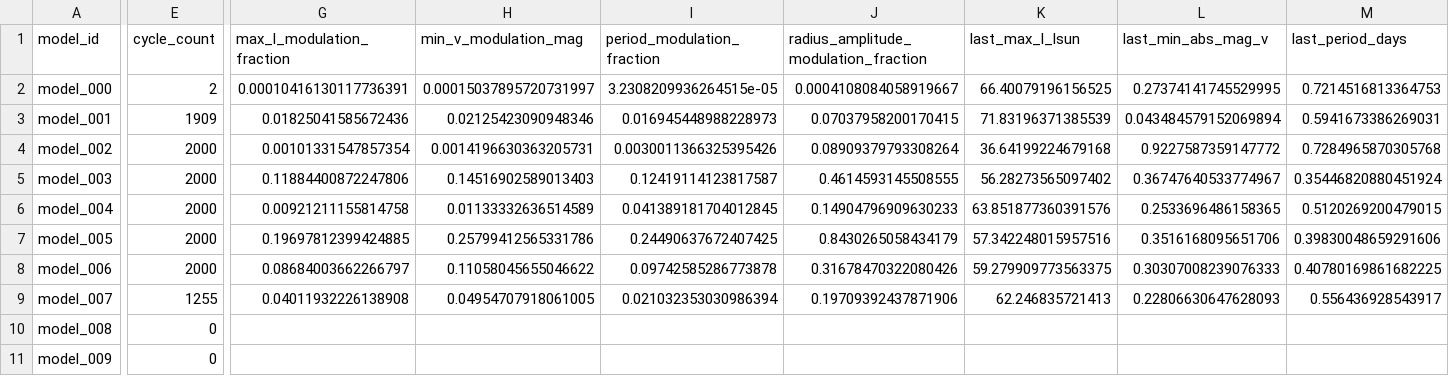
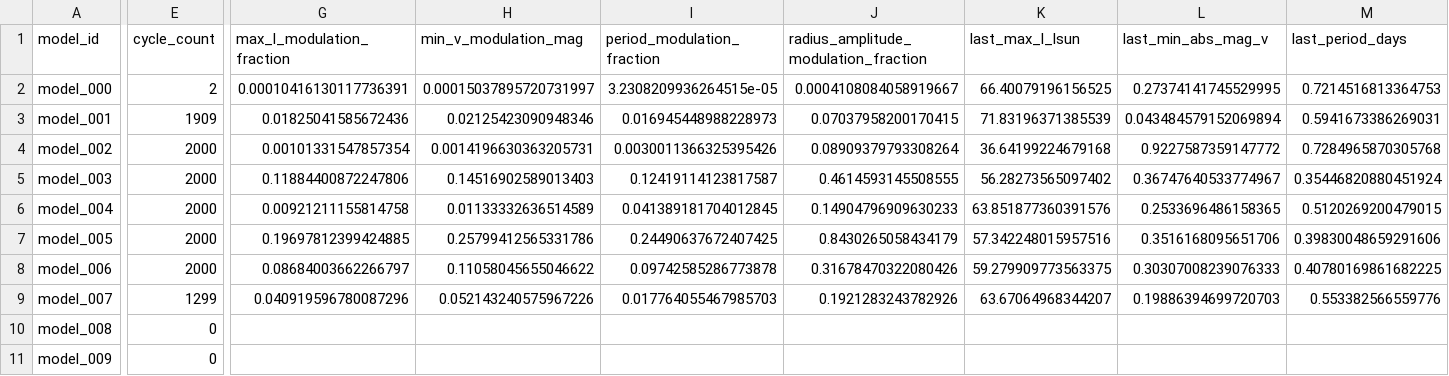
Before and after one commit to earlbellinger/kappa, a CSV file: site/metadata/cycle_modulation_summary.csv, drawn as a sheet; only a part is shown, gaps mark what is left out; the diff names each change by its address in the sheet, - before the commit and + after, or states it on an @@ line.

```diff
--- a/site/metadata/cycle_modulation_summary.csv
+++ b/site/metadata/cycle_modulation_summary.csv
-E9 (cycle_count): 1255
+E9 (cycle_count): 1299
-G9 (max_l_modulation_fraction): 0.04011932226138908
+G9 (max_l_modulation_fraction): 0.040919596780087296
-H9 (min_v_modulation_mag): 0.04954707918061005
+H9 (min_v_modulation_mag): 0.052143240575967226
-I9 (period_modulation_fraction): 0.021032353030986394
+I9 (period_modulation_fraction): 0.017764055467985703
-J9: 0.19709392437871906
+J9: 0.1921283243782926
-K9 (last_max_l_lsun): 62.246835721413
+K9 (last_max_l_lsun): 63.67064968344207
-L9 (last_min_abs_mag_v): 0.22806630647628093
+L9 (last_min_abs_mag_v): 0.19886394699720703
-M9 (last_period_days): 0.556436928543917
+M9 (last_period_days): 0.553382566559776
```
Also changed, not shown: site/metadata/convergence_summary_last100.csv, 13 other files.
